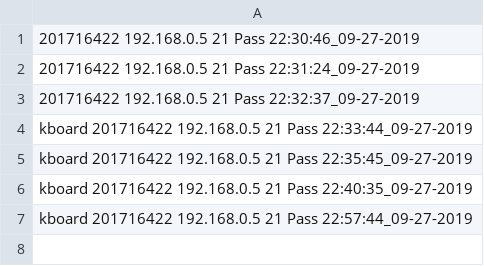
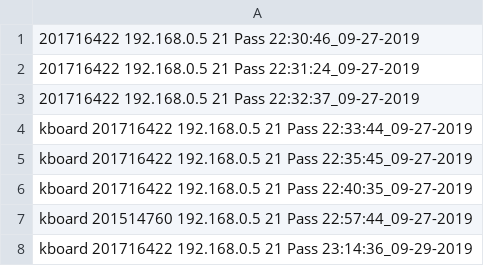
Before and after one commit to lee95292/CLIK, a CSV file: data/clik-student2.csv, drawn as a sheet.

```diff
--- a/data/clik-student2.csv
+++ b/data/clik-student2.csv
@@ -6,2 +6,3 @@ kboard 201716422 192.168.0.5 21 Pass 22:35:45_09-27-2019
 kboard 201716422 192.168.0.5 21 Pass 22:40:35_09-27-2019
-kboard 201716422 192.168.0.5 21 Pass 22:57:44_09-27-2019
+kboard 201514760 192.168.0.5 21 Pass 22:57:44_09-27-2019
+kboard 201716422 192.168.0.5 21 Pass 23:14:36_09-29-2019
```
Also changed, not shown: data/clik-student3.csv, 8 other files.
